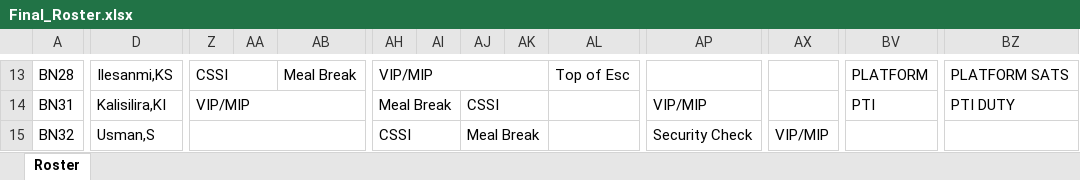
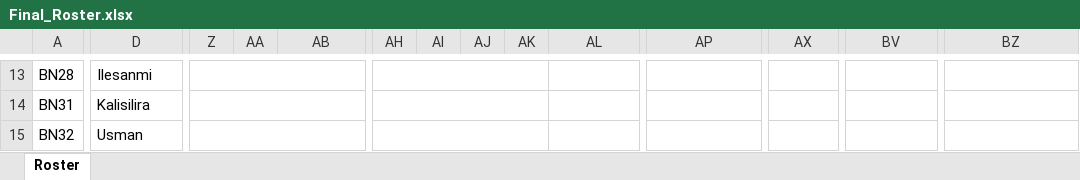
Before and after one commit to dimejishekoni/Automated_Roster_Scheduler, an Excel workbook: Roster_Builder/output/Final_Roster.xlsx, sheet Roster, drawn as a sheet; only a part is shown, gaps mark what is left out; values as stored, in another font and other column widths than the file's, no cell formats; the diff covers the shown part only; the diff names each change by its address in the sheet, - before the commit and + after, or states it on an @@ line.

```diff
--- a/Roster_Builder/output/Final_Roster.xlsx (sheet Roster)
+++ b/Roster_Builder/output/Final_Roster.xlsx (sheet Roster)
-D13: Ilesanmi,KS
+D13: Ilesanmi
-Z13: CSSI
+Z13: (empty)
-Z13:AA13 merged
+Z13:AC13 merged
-AB13: Meal Break
+AB13: (empty)
-AB13:AC13 merged
-AH13: VIP/MIP
+AH13: (empty)
-AL13: Top of Esc
+AL13: (empty)
-BV13: PLATFORM
+BV13: (empty)
-BV13:BY13 merged
-BZ13: PLATFORM SATS
+BZ13: (empty)
-BZ13:CD13 merged
-D14: Kalisilira,KI
+D14: Kalisilira
-Z14: VIP/MIP
+Z14: (empty)
-AH14: Meal Break
+AH14: (empty)
-AH14:AI14 merged
+AH14:AK14 merged
-AJ14: CSSI
+AJ14: (empty)
-AJ14:AK14 merged
-AP14: VIP/MIP
+AP14: (empty)
-BV14: PTI
+BV14: (empty)
-BV14:BY14 merged
-BZ14: PTI DUTY
+BZ14: (empty)
-BZ14:CD14 merged
-D15: Usman,S
+D15: Usman
-AH15: CSSI
+AH15: (empty)
-AH15:AI15 merged
+AH15:AK15 merged
-AJ15: Meal Break
+AJ15: (empty)
-AJ15:AK15 merged
-AP15: Security Check
+AP15: (empty)
-AX15: VIP/MIP
+AX15: (empty)
```
Also changed, not shown: 151 edited cells and merged cells elsewhere in this sheet, cell formats, 7 other files.
